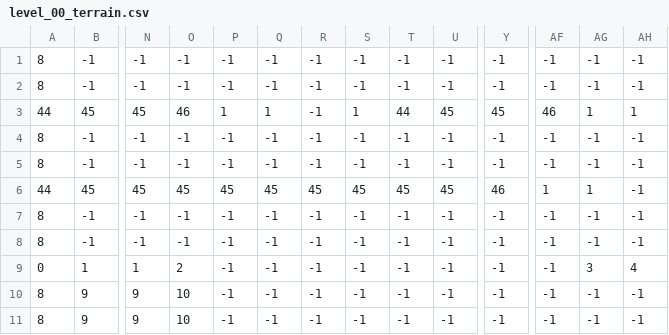
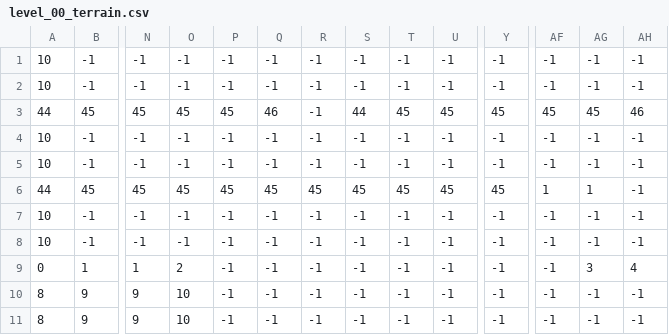
Before and after one commit to cwiartka2002/prehistorika, a CSV file: level/0/level_00_terrain.csv, drawn as a sheet; only a part is shown, gaps mark what is left out; the diff names each change by its address in the sheet, - before the commit and + after, or states it on an @@ line.

```diff
--- a/level/0/level_00_terrain.csv
+++ b/level/0/level_00_terrain.csv
-A1:A2: 8
+A1:A2: 10
-O3: 46
+O3: 45
-P3: 1
+P3: 45
-Q3: 1
+Q3: 46
-S3: 1
+S3: 44
-T3: 44
+T3: 45
-AF3: 46
+AF3: 45
-AG3: 1
+AG3: 45
-AH3: 1
+AH3: 46
-A4:A5: 8
+A4:A5: 10
-Y6: 46
+Y6: 45
-A7:A8: 8
+A7:A8: 10
```
Also changed, not shown: level/0/level_00_kolizja.csv, 43 other files.
